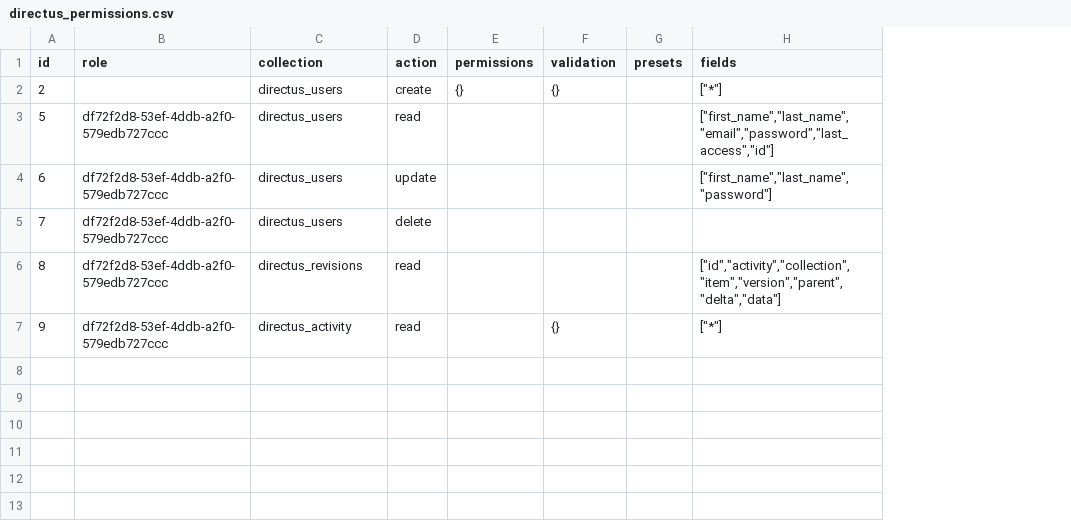
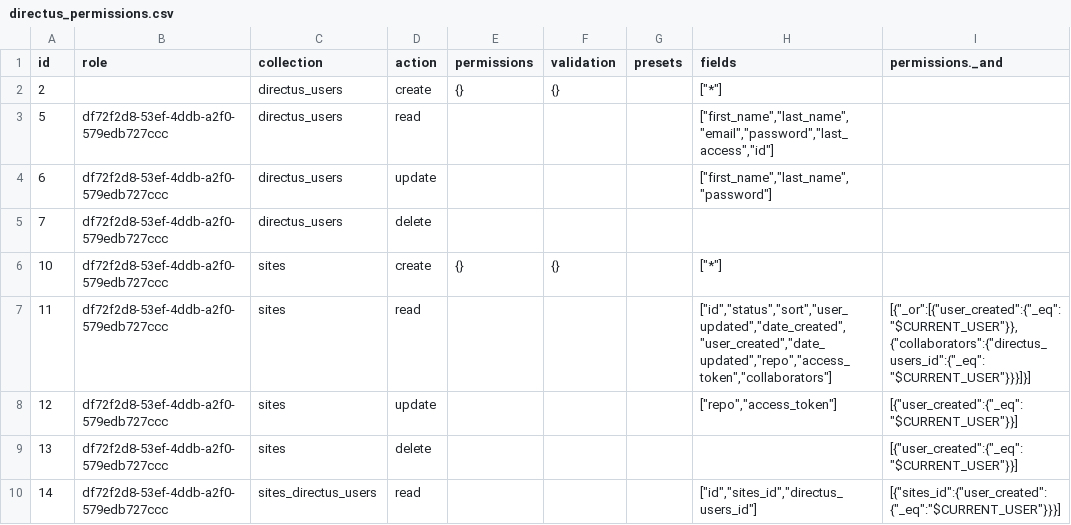
Before and after one commit to decapbridge/decapbridge-api, a CSV file: config/directus_permissions.csv, drawn as a sheet; removed rows and columns are numbered as before the commit, all else as after; the diff names each change by its address in the sheet, - before the commit and + after, or states it on an @@ line.

Commit message:
collaborators wip

```diff
--- a/config/directus_permissions.csv
+++ b/config/directus_permissions.csv
+column I (permissions._and), row 10: [{"sites_id":{"user_created":{"_eq":"$CURRENT_USER"}}}]
+row 6: 10 | df72f2d8-53ef-4ddb-a2f0-579edb727ccc | sites | create | {} | {} |  | ["*"]
+row 7: 11 | df72f2d8-53ef-4ddb-a2f0-579edb727ccc | sites | read |  |  |  | ["id","status","sort","user_updated","date_created","user_created","date_updated","repo","access_token","collaborators"] | [{"_or":[{"user_created":{"_eq":"$CURRENT_USER"}},{"collaborators":{"directus_users_id":{"_eq":"$CURRENT_USER"}}}]}]
+row 8: 12 | df72f2d8-53ef-4ddb-a2f0-579edb727ccc | sites | update |  |  |  | ["repo","access_token"] | [{"user_created":{"_eq":"$CURRENT_USER"}}]
+row 9: 13 | df72f2d8-53ef-4ddb-a2f0-579edb727ccc | sites | delete |  |  |  |  | [{"user_created":{"_eq":"$CURRENT_USER"}}]
-A10 (id): 8
+A10 (id): 14
-C10 (collection): directus_revisions
+C10 (collection): sites_directus_users
-H10 (fields): ["id","activity","collection","item","version","parent","delta","data"]
+H10 (fields): ["id","sites_id","directus_users_id"]
-row 7: 9 | df72f2d8-53ef-4ddb-a2f0-579edb727ccc | directus_activity | read |  | {} |  | ["*"]
```
Also changed, not shown: config/directus_presets.csv, 1 other file.
